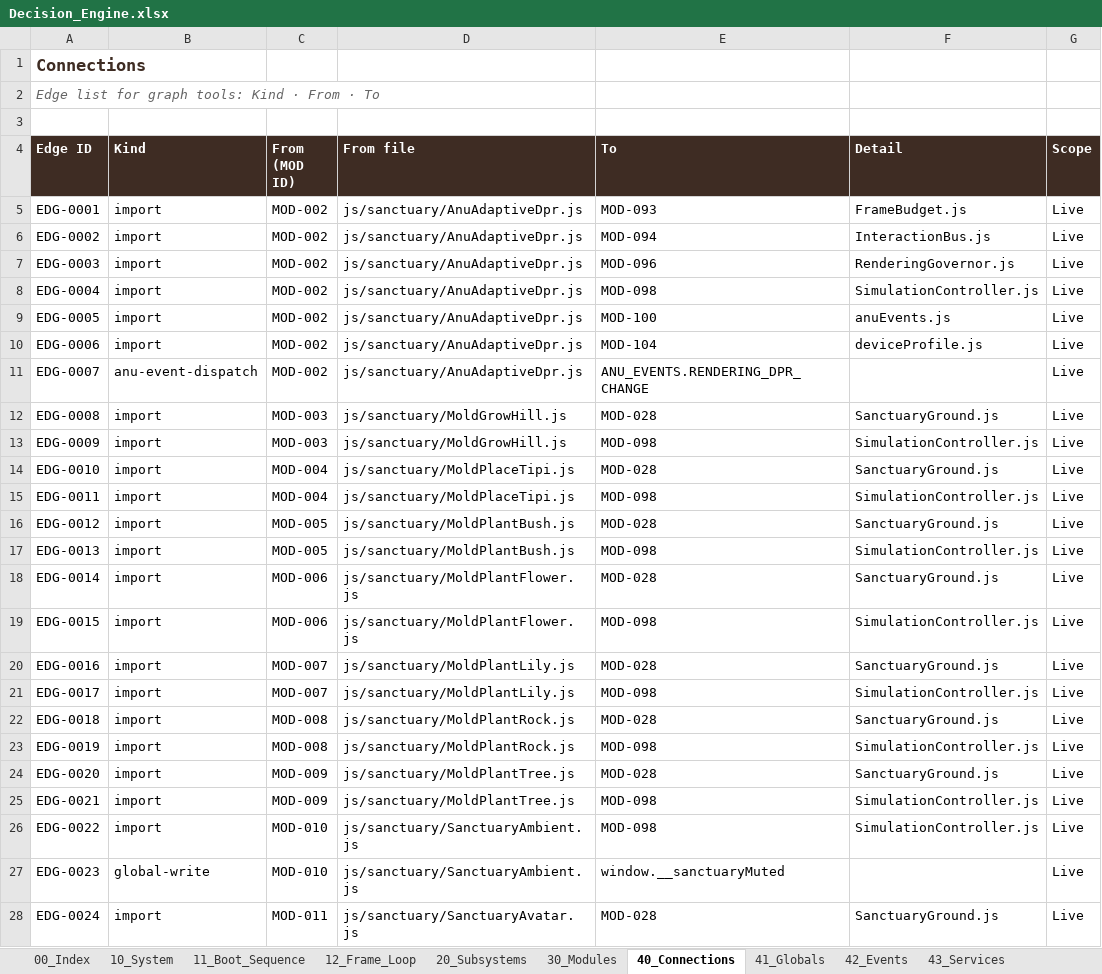
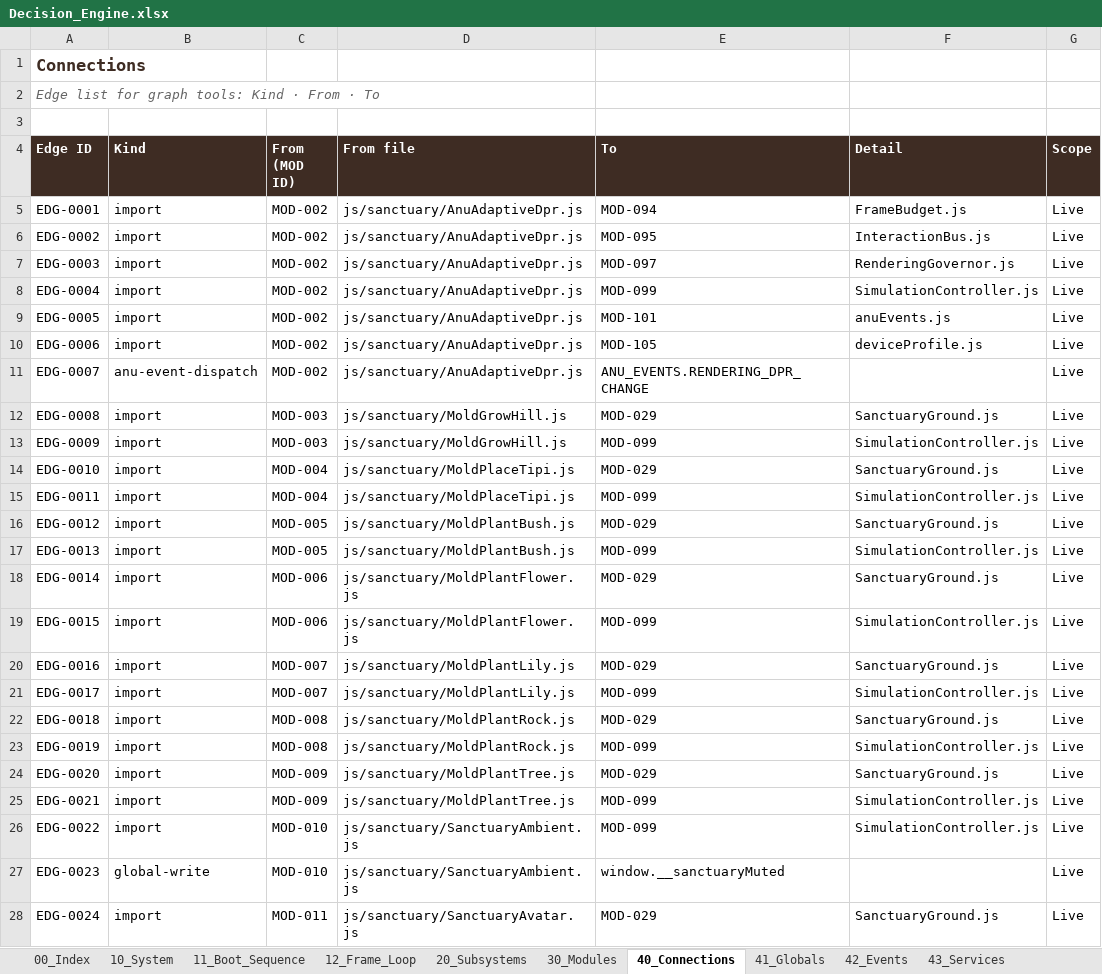
Before and after one commit to dev-ideasoftware-studio/SacredAdventures, an Excel workbook: docs/decision-engine/Decision_Engine.xlsx, sheet 40_Connections, drawn as a sheet; only a part is shown; values as stored, in another font and other column widths than the file's, no borders; the diff covers the shown part only; the diff names each change by its address in the sheet, - before the commit and + after, or states it on an @@ line.

```diff
--- a/docs/decision-engine/Decision_Engine.xlsx (sheet 40_Connections)
+++ b/docs/decision-engine/Decision_Engine.xlsx (sheet 40_Connections)
-E5 (To): MOD-093
+E5 (To): MOD-094
-E6 (To): MOD-094
+E6 (To): MOD-095
-E7 (To): MOD-096
+E7 (To): MOD-097
-E8 (To): MOD-098
+E8 (To): MOD-099
-E9 (To): MOD-100
+E9 (To): MOD-101
-E10 (To): MOD-104
+E10 (To): MOD-105
-E12 (To): MOD-028
+E12 (To): MOD-029
-E13 (To): MOD-098
+E13 (To): MOD-099
-E14 (To): MOD-028
+E14 (To): MOD-029
-E15 (To): MOD-098
+E15 (To): MOD-099
-E16 (To): MOD-028
+E16 (To): MOD-029
-E17 (To): MOD-098
+E17 (To): MOD-099
-E18 (To): MOD-028
+E18 (To): MOD-029
-E19 (To): MOD-098
+E19 (To): MOD-099
-E20 (To): MOD-028
+E20 (To): MOD-029
-E21 (To): MOD-098
+E21 (To): MOD-099
-E22 (To): MOD-028
+E22 (To): MOD-029
-E23 (To): MOD-098
+E23 (To): MOD-099
-E24 (To): MOD-028
+E24 (To): MOD-029
-E25:E26 (To): MOD-098
+E25:E26 (To): MOD-099
-E28 (To): MOD-028
+E28 (To): MOD-029
```
Also changed, not shown: 6 added rows and 1709 edited cells elsewhere in this sheet, sheet 30_Modules, sheet 41_Globals, sheet 11_Boot_Sequence, sheet 20_Subsystems, sheet 63_Attempts_Ledger, sheet 44_Limbo_Calls, 10 more sheets, 3 other files.
